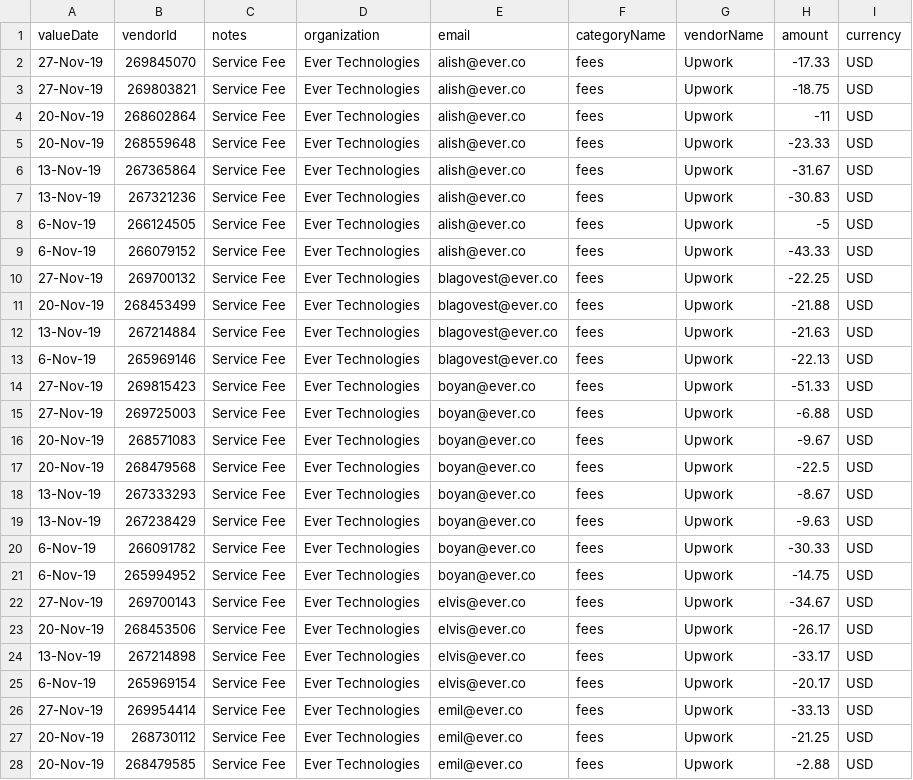
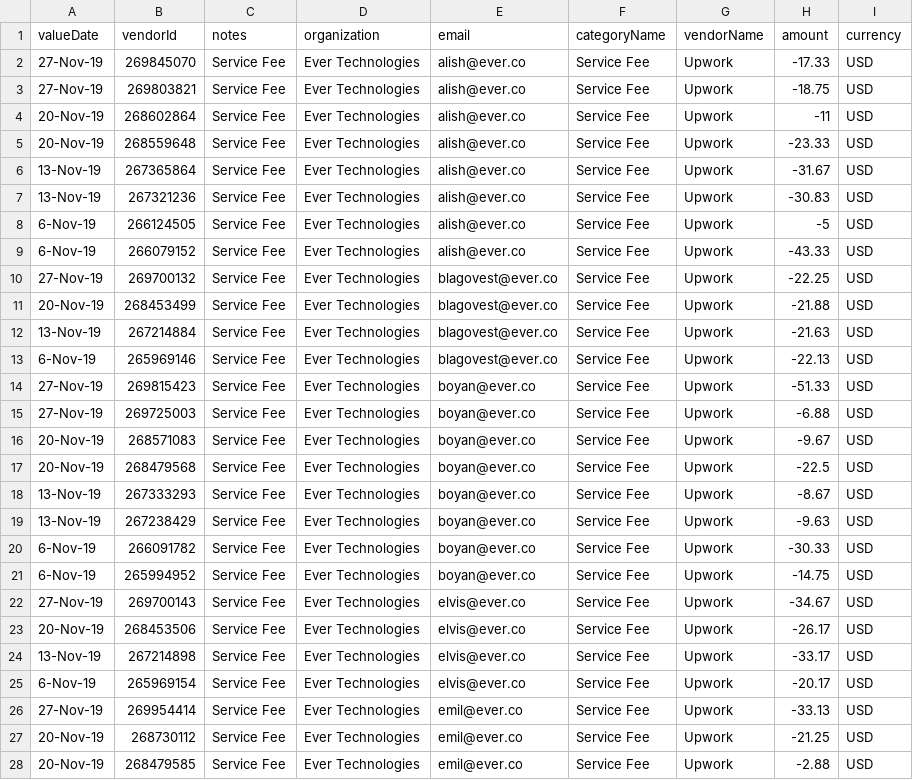
Before and after one commit to ever-co/ever-gauzy, a CSV file: apps/api/src/app/expense/expense-seed-data/expenses-data.csv, drawn as a sheet; only a part is shown; the diff covers the shown part only.

Commit message:
feat: removed hard coded categories for expense

```diff
--- a/apps/api/src/app/expense/expense-seed-data/expenses-data.csv
+++ b/apps/api/src/app/expense/expense-seed-data/expenses-data.csv
@@ -1,28 +1,28 @@
 valueDate,vendorId,notes,organization,email,categoryName,vendorName,amount,currency
-27-Nov-19,269845070,Service Fee,Ever Technologies,alish@ever.co,fees,Upwork,-17.33,USD
-27-Nov-19,269803821,Service Fee,Ever Technologies,alish@ever.co,fees,Upwork,-18.75,USD
-20-Nov-19,268602864,Service Fee,Ever Technologies,alish@ever.co,fees,Upwork,-11,USD
-20-Nov-19,268559648,Service Fee,Ever Technologies,alish@ever.co,fees,Upwork,-23.33,USD
-13-Nov-19,267365864,Service Fee,Ever Technologies,alish@ever.co,fees,Upwork,-31.67,USD
-13-Nov-19,267321236,Service Fee,Ever Technologies,alish@ever.co,fees,Upwork,-30.83,USD
-6-Nov-19,266124505,Service Fee,Ever Technologies,alish@ever.co,fees,Upwork,-5,USD
-6-Nov-19,266079152,Service Fee,Ever Technologies,alish@ever.co,fees,Upwork,-43.33,USD
-27-Nov-19,269700132,Service Fee,Ever Technologies,blagovest@ever.co,fees,Upwork,-22.25,USD
-20-Nov-19,268453499,Service Fee,Ever Technologies,blagovest@ever.co,fees,Upwork,-21.88,USD
-13-Nov-19,267214884,Service Fee,Ever Technologies,blagovest@ever.co,fees,Upwork,-21.63,USD
-6-Nov-19,265969146,Service Fee,Ever Technologies,blagovest@ever.co,fees,Upwork,-22.13,USD
-27-Nov-19,269815423,Service Fee,Ever Technologies,boyan@ever.co,fees,Upwork,-51.33,USD
-27-Nov-19,269725003,Service Fee,Ever Technologies,boyan@ever.co,fees,Upwork,-6.88,USD
-20-Nov-19,268571083,Service Fee,Ever Technologies,boyan@ever.co,fees,Upwork,-9.67,USD
-20-Nov-19,268479568,Service Fee,Ever Technologies,boyan@ever.co,fees,Upwork,-22.5,USD
-13-Nov-19,267333293,Service Fee,Ever Technologies,boyan@ever.co,fees,Upwork,-8.67,USD
-13-Nov-19,267238429,Service Fee,Ever Technologies,boyan@ever.co,fees,Upwork,-9.63,USD
-6-Nov-19,266091782,Service Fee,Ever Technologies,boyan@ever.co,fees,Upwork,-30.33,USD
-6-Nov-19,265994952,Service Fee,Ever Technologies,boyan@ever.co,fees,Upwork,-14.75,USD
-27-Nov-19,269700143,Service Fee,Ever Technologies,elvis@ever.co,fees,Upwork,-34.67,USD
-20-Nov-19,268453506,Service Fee,Ever Technologies,elvis@ever.co,fees,Upwork,-26.17,USD
-13-Nov-19,267214898,Service Fee,Ever Technologies,elvis@ever.co,fees,Upwork,-33.17,USD
-6-Nov-19,265969154,Service Fee,Ever Technologies,elvis@ever.co,fees,Upwork,-20.17,USD
-27-Nov-19,269954414,Service Fee,Ever Technologies,emil@ever.co,fees,Upwork,-33.13,USD
-20-Nov-19,268730112,Service Fee,Ever Technologies,emil@ever.co,fees,Upwork,-21.25,USD
-20-Nov-19,268479585,Service Fee,Ever Technologies,emil@ever.co,fees,Upwork,-2.88,USD
+27-Nov-19,269845070,Service Fee,Ever Technologies,alish@ever.co,Service Fee,Upwork,-17.33,USD
+27-Nov-19,269803821,Service Fee,Ever Technologies,alish@ever.co,Service Fee,Upwork,-18.75,USD
+20-Nov-19,268602864,Service Fee,Ever Technologies,alish@ever.co,Service Fee,Upwork,-11,USD
+20-Nov-19,268559648,Service Fee,Ever Technologies,alish@ever.co,Service Fee,Upwork,-23.33,USD
+13-Nov-19,267365864,Service Fee,Ever Technologies,alish@ever.co,Service Fee,Upwork,-31.67,USD
+13-Nov-19,267321236,Service Fee,Ever Technologies,alish@ever.co,Service Fee,Upwork,-30.83,USD
+6-Nov-19,266124505,Service Fee,Ever Technologies,alish@ever.co,Service Fee,Upwork,-5,USD
+6-Nov-19,266079152,Service Fee,Ever Technologies,alish@ever.co,Service Fee,Upwork,-43.33,USD
+27-Nov-19,269700132,Service Fee,Ever Technologies,blagovest@ever.co,Service Fee,Upwork,-22.25,USD
+20-Nov-19,268453499,Service Fee,Ever Technologies,blagovest@ever.co,Service Fee,Upwork,-21.88,USD
+13-Nov-19,267214884,Service Fee,Ever Technologies,blagovest@ever.co,Service Fee,Upwork,-21.63,USD
+6-Nov-19,265969146,Service Fee,Ever Technologies,blagovest@ever.co,Service Fee,Upwork,-22.13,USD
+27-Nov-19,269815423,Service Fee,Ever Technologies,boyan@ever.co,Service Fee,Upwork,-51.33,USD
+27-Nov-19,269725003,Service Fee,Ever Technologies,boyan@ever.co,Service Fee,Upwork,-6.88,USD
+20-Nov-19,268571083,Service Fee,Ever Technologies,boyan@ever.co,Service Fee,Upwork,-9.67,USD
+20-Nov-19,268479568,Service Fee,Ever Technologies,boyan@ever.co,Service Fee,Upwork,-22.5,USD
+13-Nov-19,267333293,Service Fee,Ever Technologies,boyan@ever.co,Service Fee,Upwork,-8.67,USD
+13-Nov-19,267238429,Service Fee,Ever Technologies,boyan@ever.co,Service Fee,Upwork,-9.63,USD
+6-Nov-19,266091782,Service Fee,Ever Technologies,boyan@ever.co,Service Fee,Upwork,-30.33,USD
+6-Nov-19,265994952,Service Fee,Ever Technologies,boyan@ever.co,Service Fee,Upwork,-14.75,USD
+27-Nov-19,269700143,Service Fee,Ever Technologies,elvis@ever.co,Service Fee,Upwork,-34.67,USD
+20-Nov-19,268453506,Service Fee,Ever Technologies,elvis@ever.co,Service Fee,Upwork,-26.17,USD
+13-Nov-19,267214898,Service Fee,Ever Technologies,elvis@ever.co,Service Fee,Upwork,-33.17,USD
+6-Nov-19,265969154,Service Fee,Ever Technologies,elvis@ever.co,Service Fee,Upwork,-20.17,USD
+27-Nov-19,269954414,Service Fee,Ever Technologies,emil@ever.co,Service Fee,Upwork,-33.13,USD
+20-Nov-19,268730112,Service Fee,Ever Technologies,emil@ever.co,Service Fee,Upwork,-21.25,USD
+20-Nov-19,268479585,Service Fee,Ever Technologies,emil@ever.co,Service Fee,Upwork,-2.88,USD
```
Also changed, not shown: 6 edited cells elsewhere in this file, 24 other files.
